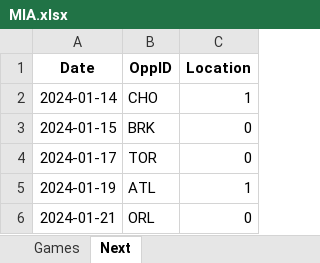
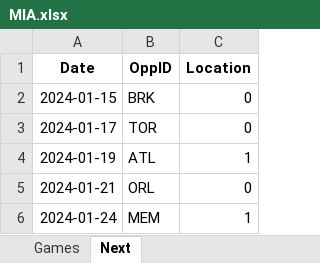
Before and after one commit to marioutiel/TFG, an Excel workbook: data/CurrentSeason/MIA.xlsx, sheet Next, drawn as a sheet; only a part is shown; the shorter side is filled out with more unchanged rows; values as stored, in another font and other column widths than the file's, no borders; the diff names each change by its address in the sheet, - before the commit and + after, or states it on an @@ line.

```diff
--- a/data/CurrentSeason/MIA.xlsx (sheet Next)
+++ b/data/CurrentSeason/MIA.xlsx (sheet Next)
-row 2: 2024-01-14 | CHO | 1
```
Also changed, not shown: sheet Games, data/CurrentSeason/GSW.xlsx, data/CurrentSeason/LAL.xlsx, 25 other files.
